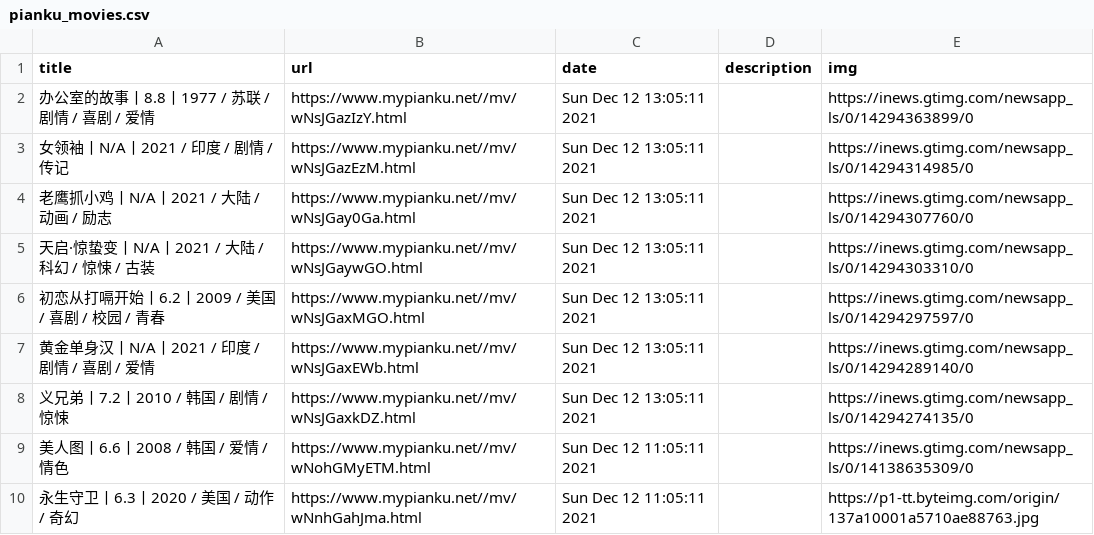
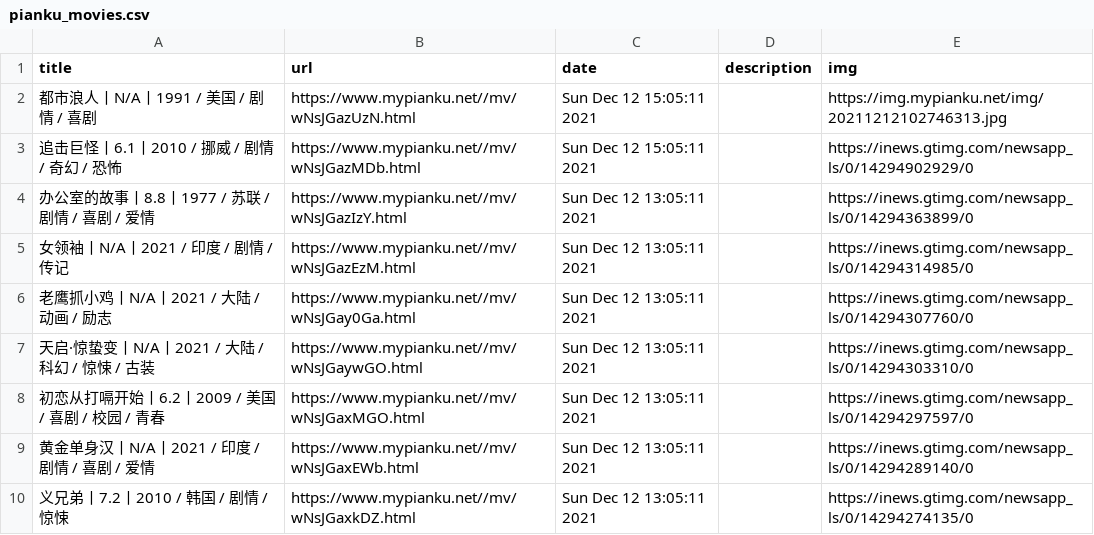
Before and after one commit to c-chen0902/rss, a CSV file: pianku_movies.csv, drawn as a sheet; only a part is shown; the shorter side is filled out with more unchanged rows; the diff names each change by its address in the sheet, - before the commit and + after, or states it on an @@ line.

```diff
--- a/pianku_movies.csv
+++ b/pianku_movies.csv
+row 2: 都市浪人丨N/A丨1991 / 美国 / 剧情 / 喜剧 | https://www.mypianku.net//mv/wNsJGazUzN.html | Sun Dec 12 15:05:11 2021 |  | https://img.mypianku.net/img/20211212102746313.jpg
+row 3: 追击巨怪丨6.1丨2010 / 挪威 / 剧情 / 奇幻 / 恐怖 | https://www.mypianku.net//mv/wNsJGazMDb.html | Sun Dec 12 15:05:11 2021 |  | https://inews.gtimg.com/newsapp_ls/0/14294902929/0
```
Also changed, not shown: it之家游戏快报.csv, pianku_tv.csv, 25 other files.
